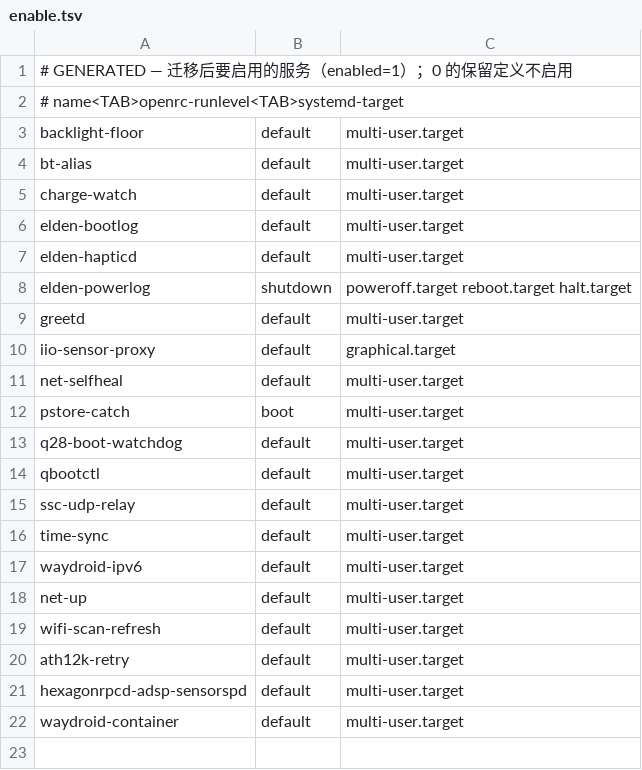
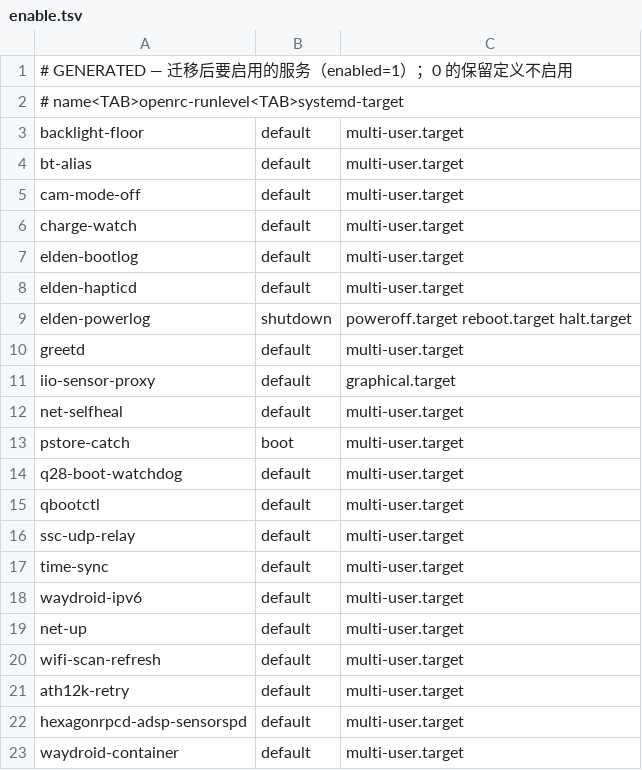
Before and after one commit to xiaquwan1001/lenovo-legion-y700-gen4-tb322fc-elden-linux, a TSV file: packaging/elden-userland/out/units/enable.tsv, drawn as a sheet; the diff names each change by its address in the sheet, - before the commit and + after, or states it on an @@ line.

```diff
--- a/packaging/elden-userland/out/units/enable.tsv
+++ b/packaging/elden-userland/out/units/enable.tsv
+row 5: cam-mode-off | default | multi-user.target
```
Also changed, not shown: packaging/elden-userland/MANIFEST.tsv, packaging/elden-userland/services.tsv, 27 other files.
